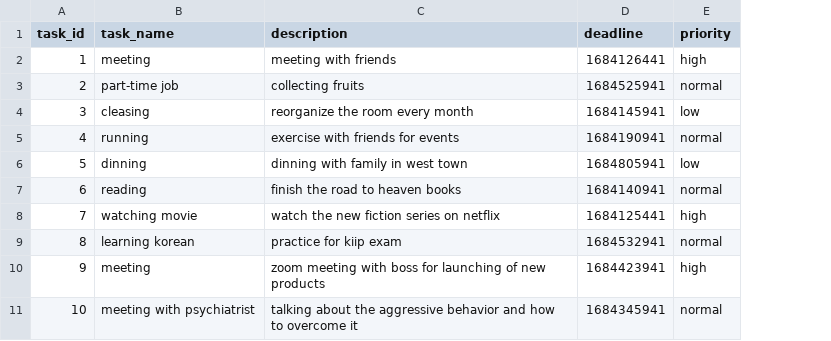
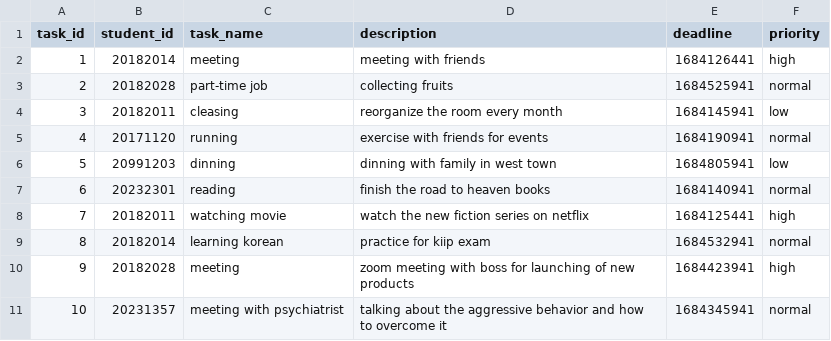
Before and after one commit to Radiomani/greenboard, a CSV file: data/tasks.csv, drawn as a sheet; the diff names each change by its address in the sheet, - before the commit and + after, or states it on an @@ line.

```diff
--- a/data/tasks.csv
+++ b/data/tasks.csv
+column B (student_id), rows 2-11: 20182014 | 20182028 | 20182011 | 20171120 | 20991203 | 20232301 | 20182011 | 20182014 | 20182028 | 20231357
```
Also changed, not shown: 1 other file.
